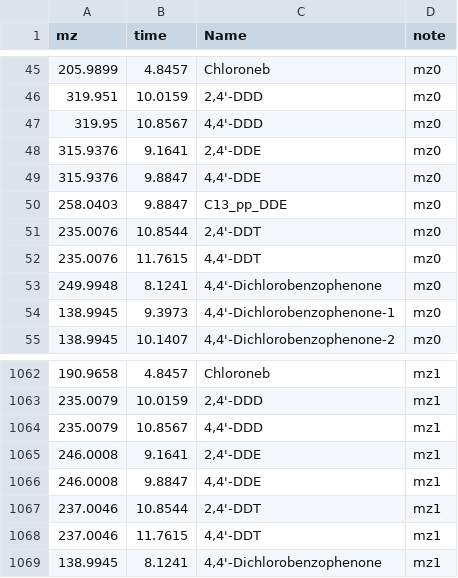
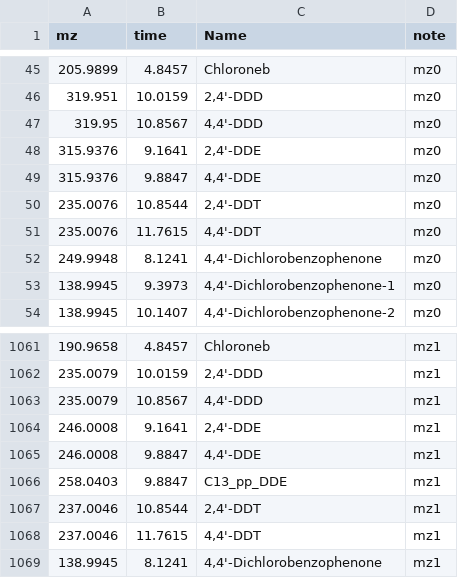
Before and after one commit to BM-Boris/gcmsnote, a CSV file: gcmsnote/data/gcms_lib.csv, drawn as a sheet; only a part is shown, gaps mark what is left out; removed rows and columns are numbered as before the commit, all else as after; the diff names each change by its address in the sheet, - before the commit and + after, or states it on an @@ line.

Commit message:
""

```diff
--- a/gcmsnote/data/gcms_lib.csv
+++ b/gcmsnote/data/gcms_lib.csv
-row 50: 258.0403 | 9.8847 | C13_pp_DDE | mz0
+row 1066: 258.0403 | 9.8847 | C13_pp_DDE | mz1
```
